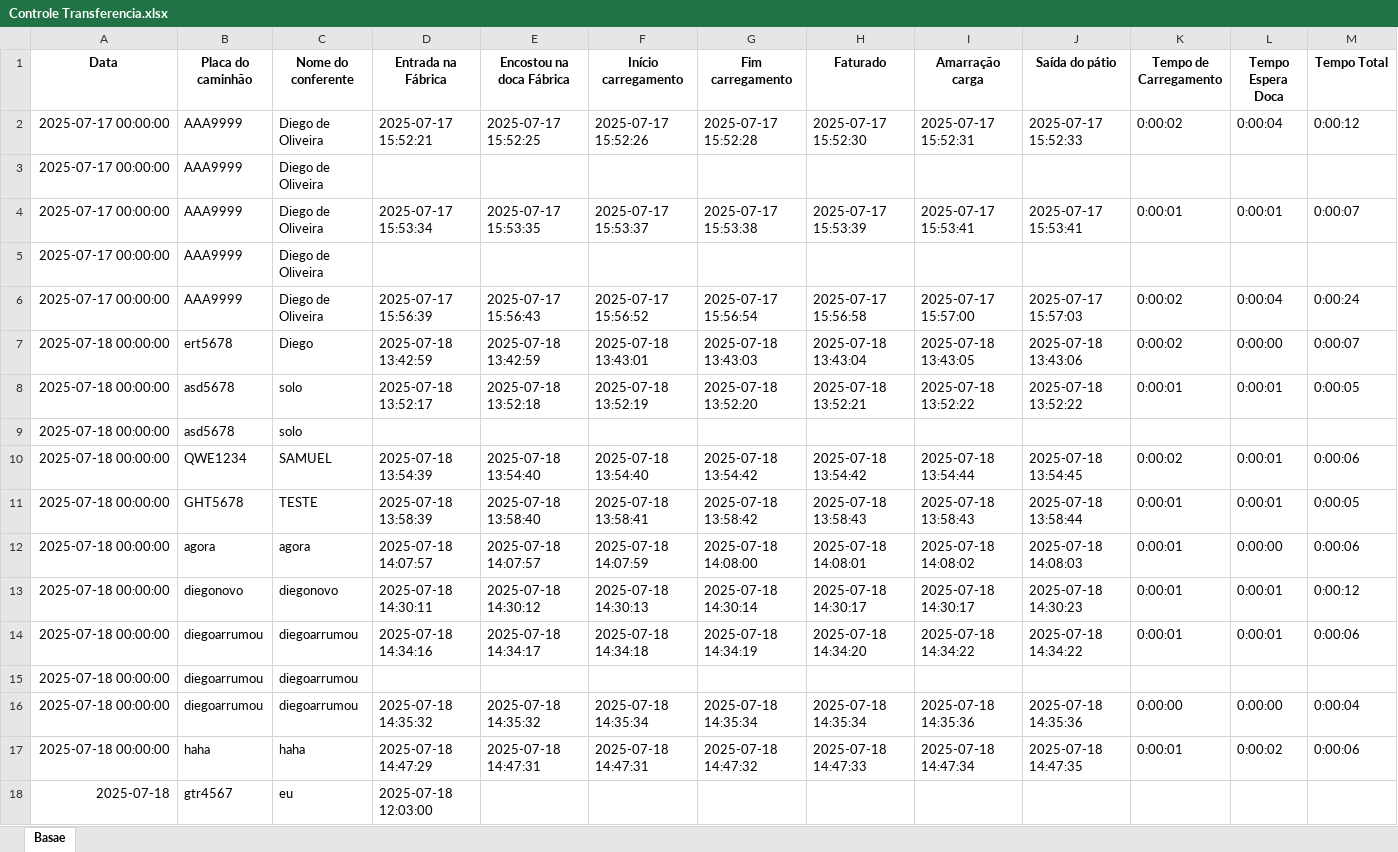
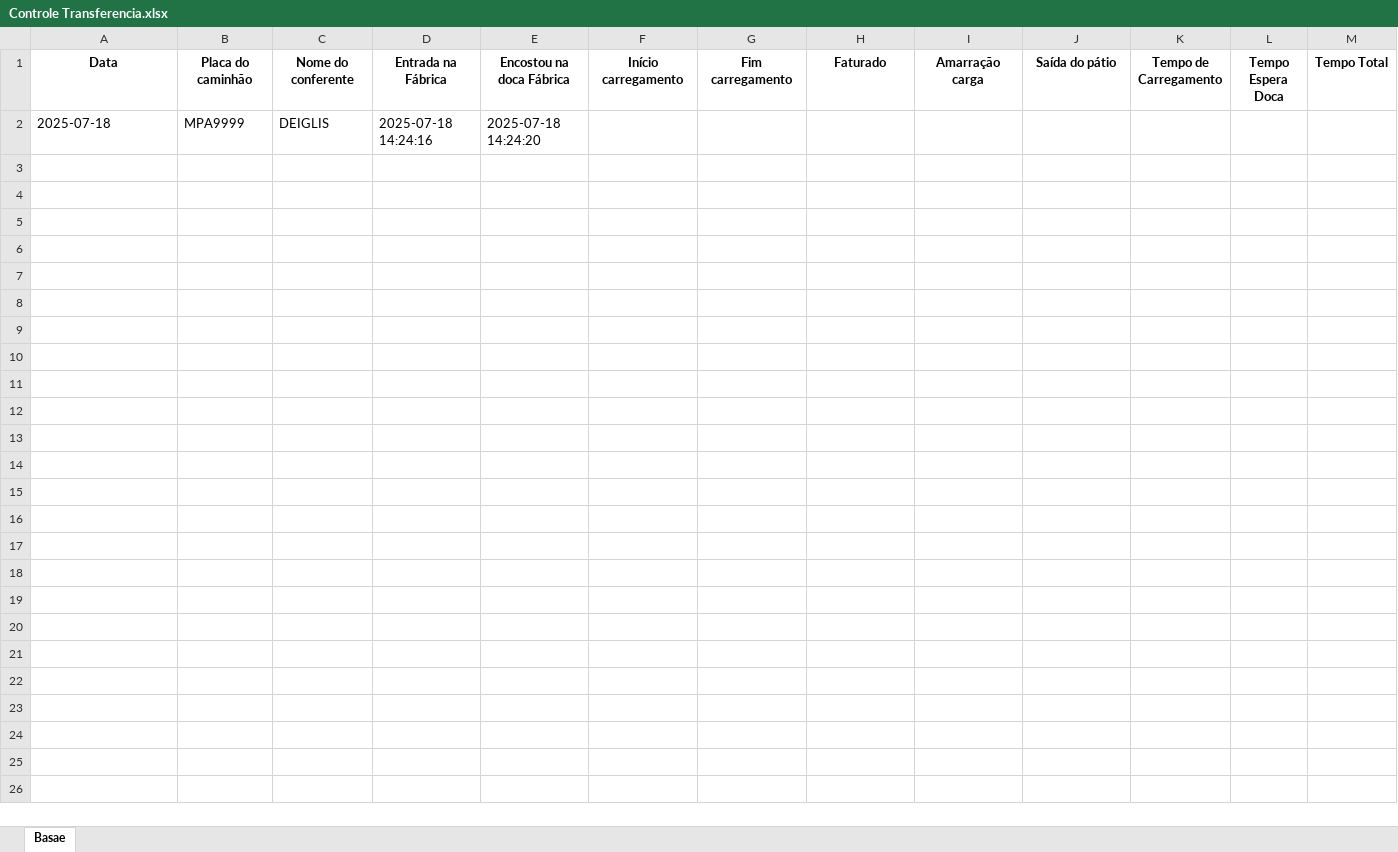
Before and after one commit to diegosuzano/transf1, an Excel workbook: Controle Transferencia.xlsx, sheet Basae, drawn as a sheet; only a part is shown; values as stored, in another font and other column widths than the file's, no borders; removed rows and columns are numbered as before the commit, all else as after; rows hold the shown columns only; the diff names each change by its address in the sheet, - before the commit and + after, or states it on an @@ line.

Commit message:
Add files via upload

```diff
--- a/Controle Transferencia.xlsx (sheet Basae)
+++ b/Controle Transferencia.xlsx (sheet Basae)
-row 2: 2025-07-17 00:00:00 | AAA9999 | Diego de Oliveira | 2025-07-17 15:52:21 | 2025-07-17 15:52:25 | 2025-07-17 15:52:26 | 2025-07-17 15:52:28 | 2025-07-17 15:52:30 | 2025-07-17 15:52:31 | 2025-07-17 15:52:33 | 0:00:02 | 0:00:04 | 0:00:12
-row 3: 2025-07-17 00:00:00 | AAA9999 | Diego de Oliveira
-row 4: 2025-07-17 00:00:00 | AAA9999 | Diego de Oliveira | 2025-07-17 15:53:34 | 2025-07-17 15:53:35 | 2025-07-17 15:53:37 | 2025-07-17 15:53:38 | 2025-07-17 15:53:39 | 2025-07-17 15:53:41 | 2025-07-17 15:53:41 | 0:00:01 | 0:00:01 | 0:00:07
-row 5: 2025-07-17 00:00:00 | AAA9999 | Diego de Oliveira
-row 6: 2025-07-17 00:00:00 | AAA9999 | Diego de Oliveira | 2025-07-17 15:56:39 | 2025-07-17 15:56:43 | 2025-07-17 15:56:52 | 2025-07-17 15:56:54 | 2025-07-17 15:56:58 | 2025-07-17 15:57:00 | 2025-07-17 15:57:03 | 0:00:02 | 0:00:04 | 0:00:24
-row 7: 2025-07-18 00:00:00 | ert5678 | Diego | 2025-07-18 13:42:59 | 2025-07-18 13:42:59 | 2025-07-18 13:43:01 | 2025-07-18 13:43:03 | 2025-07-18 13:43:04 | 2025-07-18 13:43:05 | 2025-07-18 13:43:06 | 0:00:02 | 0:00:00 | 0:00:07
-row 8: 2025-07-18 00:00:00 | asd5678 | solo | 2025-07-18 13:52:17 | 2025-07-18 13:52:18 | 2025-07-18 13:52:19 | 2025-07-18 13:52:20 | 2025-07-18 13:52:21 | 2025-07-18 13:52:22 | 2025-07-18 13:52:22 | 0:00:01 | 0:00:01 | 0:00:05
-row 9: 2025-07-18 00:00:00 | asd5678 | solo
-row 10: 2025-07-18 00:00:00 | QWE1234 | SAMUEL | 2025-07-18 13:54:39 | 2025-07-18 13:54:40 | 2025-07-18 13:54:40 | 2025-07-18 13:54:42 | 2025-07-18 13:54:42 | 2025-07-18 13:54:44 | 2025-07-18 13:54:45 | 0:00:02 | 0:00:01 | 0:00:06
-row 11: 2025-07-18 00:00:00 | GHT5678 | TESTE | 2025-07-18 13:58:39 | 2025-07-18 13:58:40 | 2025-07-18 13:58:41 | 2025-07-18 13:58:42 | 2025-07-18 13:58:43 | 2025-07-18 13:58:43 | 2025-07-18 13:58:44 | 0:00:01 | 0:00:01 | 0:00:05
-row 12: 2025-07-18 00:00:00 | agora | agora | 2025-07-18 14:07:57 | 2025-07-18 14:07:57 | 2025-07-18 14:07:59 | 2025-07-18 14:08:00 | 2025-07-18 14:08:01 | 2025-07-18 14:08:02 | 2025-07-18 14:08:03 | 0:00:01 | 0:00:00 | 0:00:06
-row 13: 2025-07-18 00:00:00 | diegonovo | diegonovo | 2025-07-18 14:30:11 | 2025-07-18 14:30:12 | 2025-07-18 14:30:13 | 2025-07-18 14:30:14 | 2025-07-18 14:30:17 | 2025-07-18 14:30:17 | 2025-07-18 14:30:23 | 0:00:01 | 0:00:01 | 0:00:12
-row 14: 2025-07-18 00:00:00 | diegoarrumou | diegoarrumou | 2025-07-18 14:34:16 | 2025-07-18 14:34:17 | 2025-07-18 14:34:18 | 2025-07-18 14:34:19 | 2025-07-18 14:34:20 | 2025-07-18 14:34:22 | 2025-07-18 14:34:22 | 0:00:01 | 0:00:01 | 0:00:06
-row 15: 2025-07-18 00:00:00 | diegoarrumou | diegoarrumou
-row 16: 2025-07-18 00:00:00 | diegoarrumou | diegoarrumou | 2025-07-18 14:35:32 | 2025-07-18 14:35:32 | 2025-07-18 14:35:34 | 2025-07-18 14:35:34 | 2025-07-18 14:35:34 | 2025-07-18 14:35:36 | 2025-07-18 14:35:36 | 0:00:00 | 0:00:00 | 0:00:04
-row 17: 2025-07-18 00:00:00 | haha | haha | 2025-07-18 14:47:29 | 2025-07-18 14:47:31 | 2025-07-18 14:47:31 | 2025-07-18 14:47:32 | 2025-07-18 14:47:33 | 2025-07-18 14:47:34 | 2025-07-18 14:47:35 | 0:00:01 | 0:00:02 | 0:00:06
-row 18: 2025-07-18 | gtr4567 | eu | 2025-07-18 12:03:00
+row 2: 2025-07-18 | MPA9999 | DEIGLIS | 2025-07-18 14:24:16 | 2025-07-18 14:24:20
```
